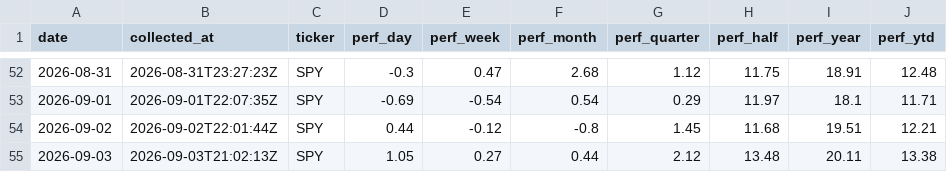
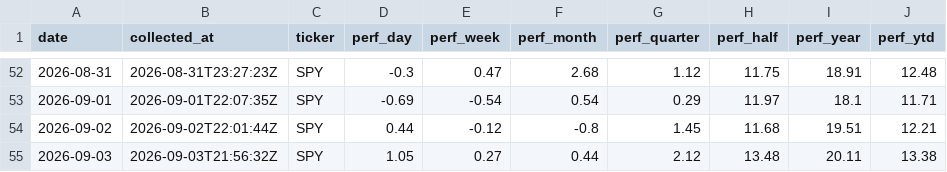
Before and after one commit to clarencelam2000/finviz-groups-tracker, a CSV file: data/benchmark/snapshots.csv, drawn as a sheet; only a part is shown, gaps mark what is left out.

```diff
--- a/data/benchmark/snapshots.csv
+++ b/data/benchmark/snapshots.csv
@@ -54,2 +54,2 @@ date,collected_at,ticker,perf_day,perf_week,perf_month,perf_quarter,perf_half,pe
 2026-09-02,2026-09-02T22:01:44Z,SPY,0.44,-0.12,-0.8,1.45,11.68,19.51,12.21
-2026-09-03,2026-09-03T21:02:13Z,SPY,1.05,0.27,0.44,2.12,13.48,20.11,13.38
+2026-09-03,2026-09-03T21:56:32Z,SPY,1.05,0.27,0.44,2.12,13.48,20.11,13.38
```
Also changed, not shown: data/fetch_log.csv, data/sectors/snapshots.csv, 1 other file.
